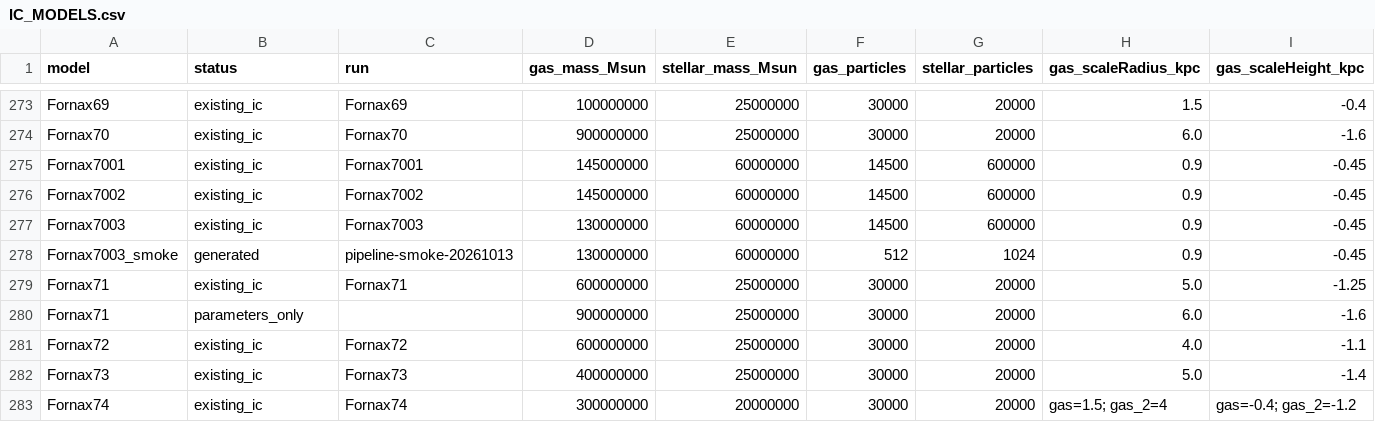
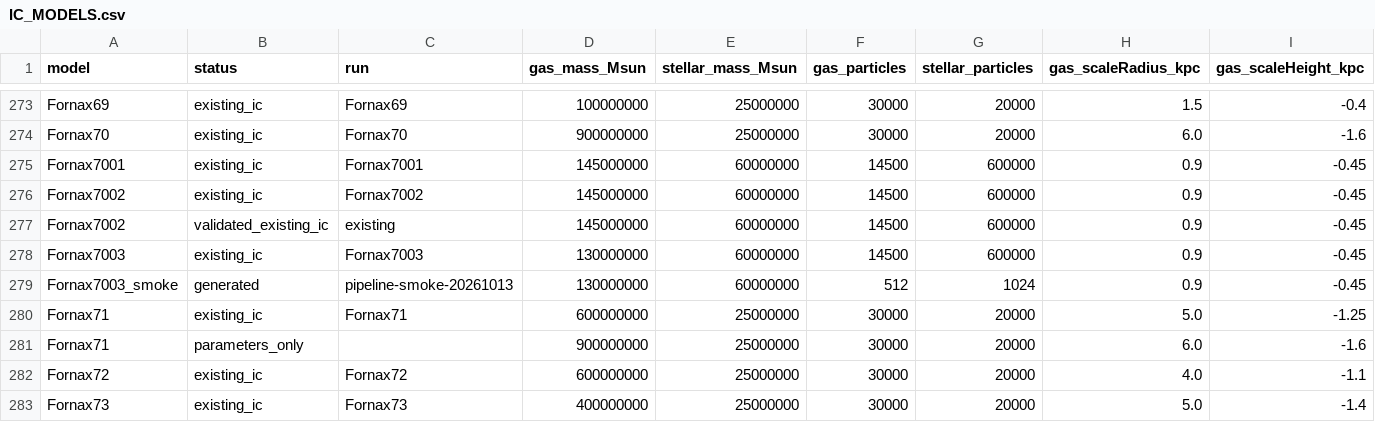
Before and after one commit to Demon-Laplace/dSph_workbench, a CSV file: IC_MODELS.csv, drawn as a sheet; only a part is shown, gaps mark what is left out; the shorter side is filled out with more unchanged rows; rows hold the shown columns only; the diff names each change by its address in the sheet, - before the commit and + after, or states it on an @@ line.

Commit message:
Update IC model catalogue

```diff
--- a/IC_MODELS.csv
+++ b/IC_MODELS.csv
+row 277: Fornax7002 | validated_existing_ic | existing | 145000000 | 60000000 | 14500 | 600000 | 0.9 | -0.45
```
